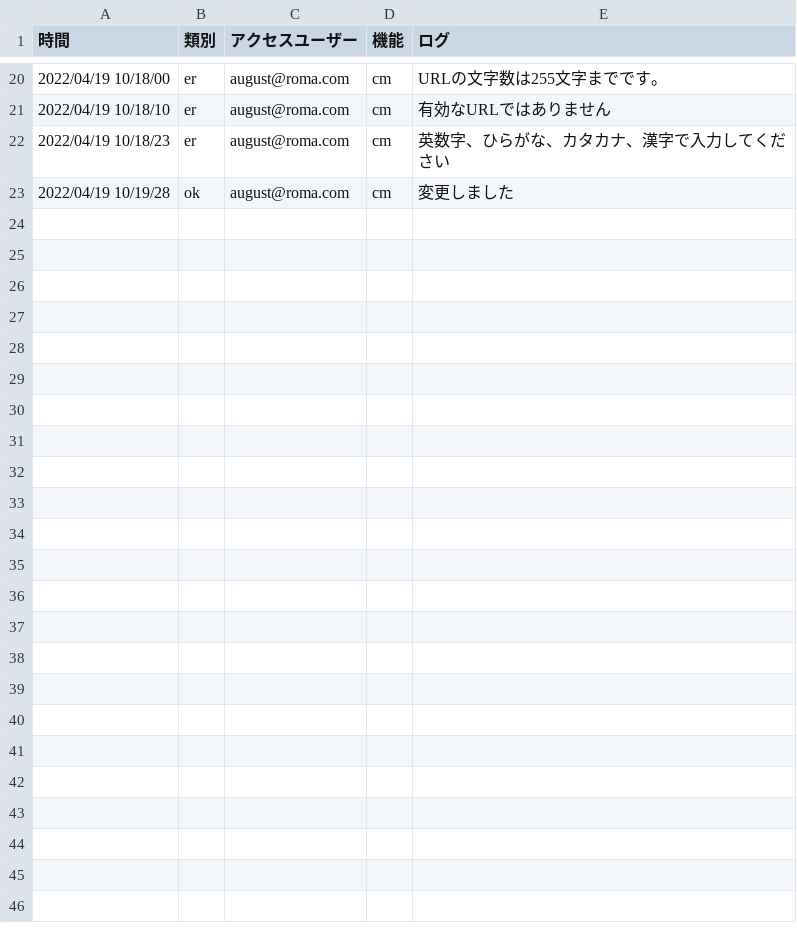
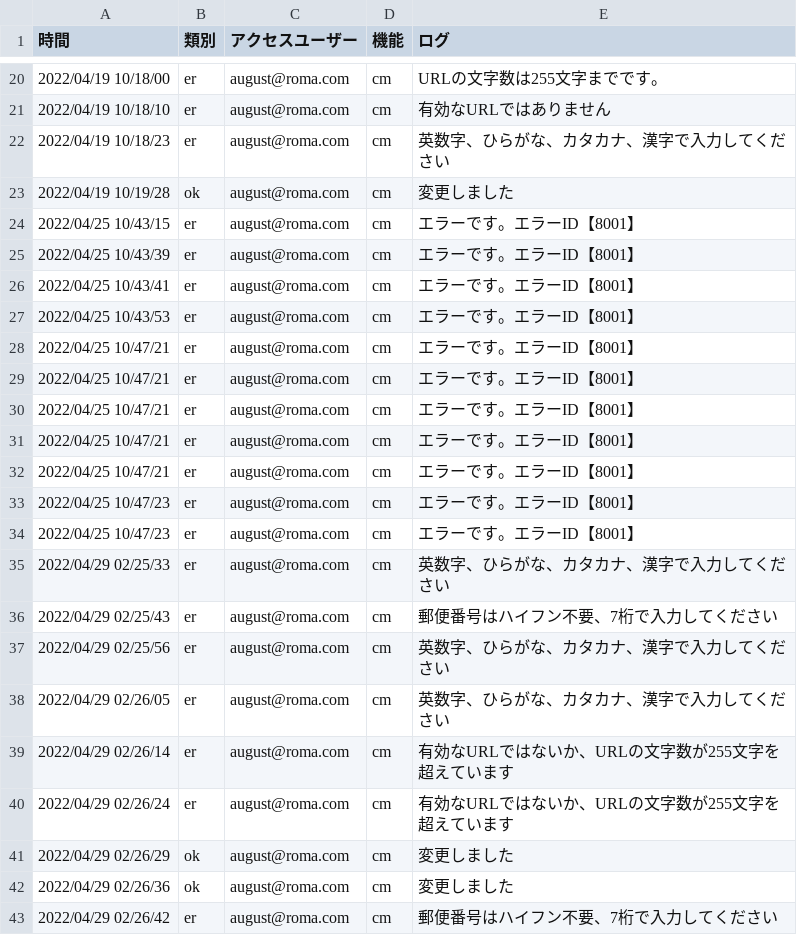
Before and after one commit to tkcune/t_une_repo01, a CSV file: work_management/public/fclg00000001.csv, drawn as a sheet; only a part is shown, gaps mark what is left out.

```diff
--- a/work_management/public/fclg00000001.csv
+++ b/work_management/public/fclg00000001.csv
@@ -23 +23,21 @@
 "2022/04/19 10/19/28",ok,august@roma.com,cm,変更しました
+"2022/04/25 10/43/15",er,august@roma.com,cm,エラーです。エラーID【8001】
+"2022/04/25 10/43/39",er,august@roma.com,cm,エラーです。エラーID【8001】
+"2022/04/25 10/43/41",er,august@roma.com,cm,エラーです。エラーID【8001】
+"2022/04/25 10/43/53",er,august@roma.com,cm,エラーです。エラーID【8001】
+"2022/04/25 10/47/21",er,august@roma.com,cm,エラーです。エラーID【8001】
+"2022/04/25 10/47/21",er,august@roma.com,cm,エラーです。エラーID【8001】
+"2022/04/25 10/47/21",er,august@roma.com,cm,エラーです。エラーID【8001】
+"2022/04/25 10/47/21",er,august@roma.com,cm,エラーです。エラーID【8001】
+"2022/04/25 10/47/21",er,august@roma.com,cm,エラーです。エラーID【8001】
+"2022/04/25 10/47/23",er,august@roma.com,cm,エラーです。エラーID【8001】
+"2022/04/25 10/47/23",er,august@roma.com,cm,エラーです。エラーID【8001】
+"2022/04/29 02/25/33",er,august@roma.com,cm,英数字、ひらがな、カタカナ、漢字で入力してください
+"2022/04/29 02/25/43",er,august@roma.com,cm,郵便番号はハイフン不要、7桁で入力してください
+"2022/04/29 02/25/56",er,august@roma.com,cm,英数字、ひらがな、カタカナ、漢字で入力してください
+"2022/04/29 02/26/05",er,august@roma.com,cm,英数字、ひらがな、カタカナ、漢字で入力してください
+"2022/04/29 02/26/14",er,august@roma.com,cm,有効なURLではないか、URLの文字数が255文字を超えています
+"2022/04/29 02/26/24",er,august@roma.com,cm,有効なURLではないか、URLの文字数が255文字を超えています
+"2022/04/29 02/26/29",ok,august@roma.com,cm,変更しました
+"2022/04/29 02/26/36",ok,august@roma.com,cm,変更しました
+"2022/04/29 02/26/42",er,august@roma.com,cm,郵便番号はハイフン不要、7桁で入力してください
```
Also changed, not shown: 13 other files.
